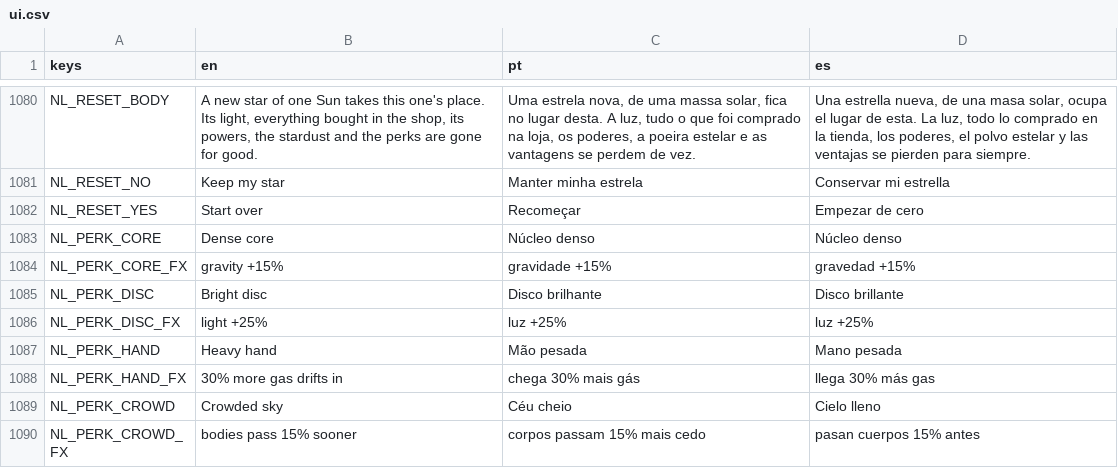
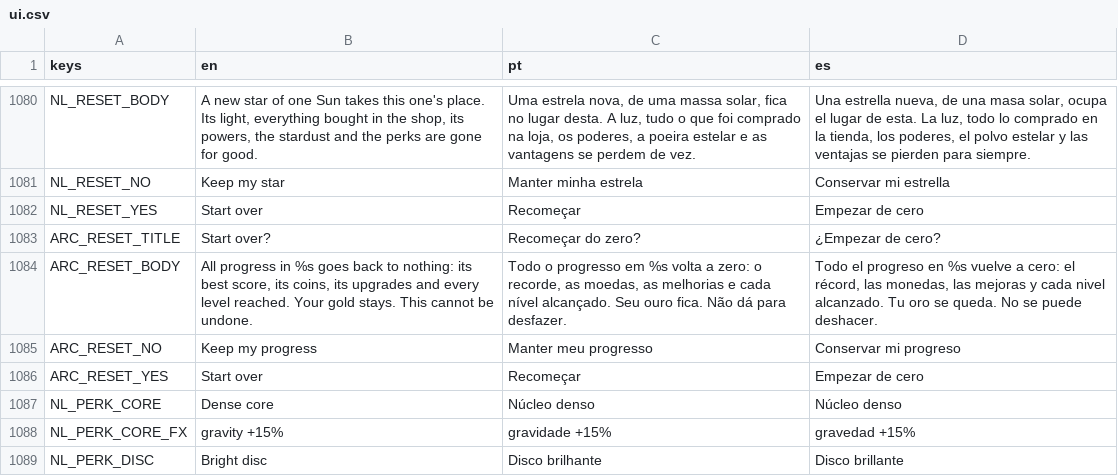
Before and after one commit to flavioriper/daily-games, a CSV file: locale/ui.csv, drawn as a sheet; only a part is shown, gaps mark what is left out; the shorter side is filled out with more unchanged rows; the diff names each change by its address in the sheet, - before the commit and + after, or states it on an @@ line.

Commit message:
feat(arcade): Start over on every Arcade game -- the settings sheet asks over itself (ui/hud/start_over_sheet.gd, game paused behind it), and on the yes the menu frees the screen, wipes the game's arcade.cfg section (ArcadeRecord.wipe) and its kept file (Furrow, Griddle, Tally, Bagatelle), or makes the Factory tab a new land, then reopens the game; Nightlight keeps its own card, Marigold (a daily board) has none; gold, boosters and tutorials untouched. _probe_start_over 21 ok 0 failed; suite 248522 passed 0 failed

```diff
--- a/locale/ui.csv
+++ b/locale/ui.csv
+row 1083: ARC_RESET_TITLE | Start over? | Recomeçar do zero? | ¿Empezar de cero?
+row 1084: ARC_RESET_BODY | All progress in %s goes back to nothing: its best score, its coins, its upgrades and every level reached. Your gold stays. This cannot be undone. | Todo o progresso em %s volta a zero: o recorde, as moedas, as melhorias e cada nível alcançado. Seu ouro fica. Não dá para desfazer. | Todo el progreso en %s vuelve a cero: el récord, las monedas, las mejoras y cada nivel alcanzado. Tu oro se queda. No se puede deshacer.
+row 1085: ARC_RESET_NO | Keep my progress | Manter meu progresso | Conservar mi progreso
+row 1086: ARC_RESET_YES | Start over | Recomeçar | Empezar de cero
```
Also changed, not shown: 9 other files.
